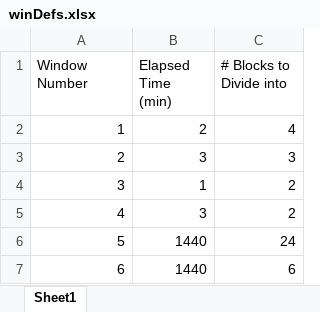
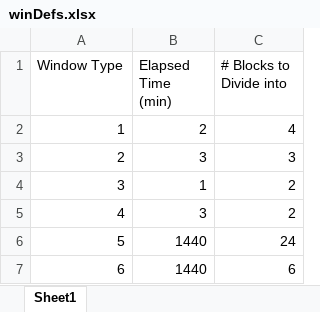
Before and after one commit to bch-tnc/eeg, an Excel workbook: Scripts/winDefs.xlsx, sheet Sheet1, drawn as a sheet; values as stored, in another font and other column widths than the file's, no borders; the diff names each change by its address in the sheet, - before the commit and + after, or states it on an @@ line.

```diff
--- a/Scripts/winDefs.xlsx (sheet Sheet1)
+++ b/Scripts/winDefs.xlsx (sheet Sheet1)
-A1: Window Number
+A1: Window Type
```
Also changed, not shown: Scripts/WOI.xlsx, 4 other files.
